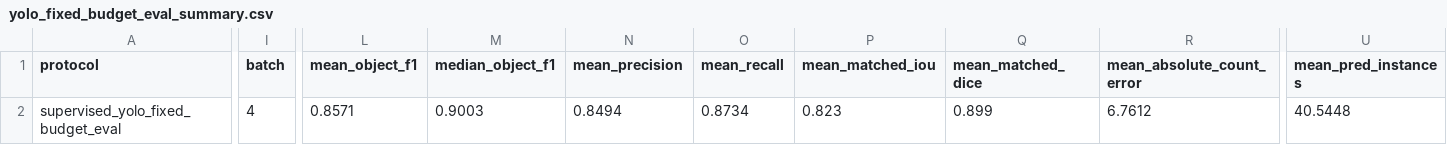
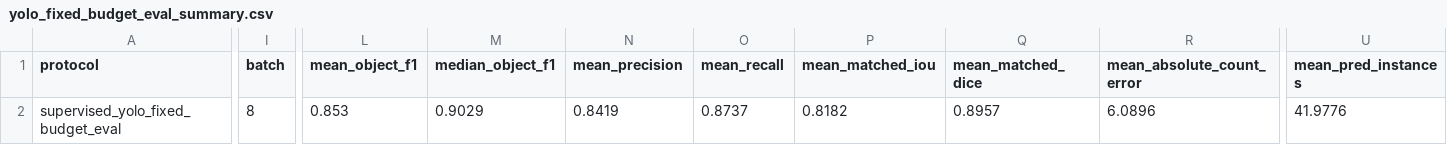
Before and after one commit to GoldenSection0618/cellseg-robustness-diagnostic, a CSV file: results/supervised/yolo_fixed_budget_eval_summary.csv, drawn as a sheet; only a part is shown, gaps mark what is left out; the diff covers the shown part only; the diff names each change by its address in the sheet, - before the commit and + after, or states it on an @@ line.

```diff
--- a/results/supervised/yolo_fixed_budget_eval_summary.csv
+++ b/results/supervised/yolo_fixed_budget_eval_summary.csv
-I2 (batch): 4
+I2 (batch): 8
-L2 (mean_object_f1): 0.8571
+L2 (mean_object_f1): 0.853
-M2 (median_object_f1): 0.9003
+M2 (median_object_f1): 0.9029
-N2 (mean_precision): 0.8494
+N2 (mean_precision): 0.8419
-O2 (mean_recall): 0.8734
+O2 (mean_recall): 0.8737
-P2 (mean_matched_iou): 0.823
+P2 (mean_matched_iou): 0.8182
-Q2 (mean_matched_dice): 0.899
+Q2 (mean_matched_dice): 0.8957
-R2 (mean_absolute_count_error): 6.7612
+R2 (mean_absolute_count_error): 6.0896
-U2 (mean_pred_instances): 40.5448
+U2 (mean_pred_instances): 41.9776
```
Also changed, not shown: 2 edited cells elsewhere in this file, results/supervised/yolo_fixed_budget_metrics.csv, results/supervised/yolo_fixed_budget_train_summary.csv, 24 other files.
